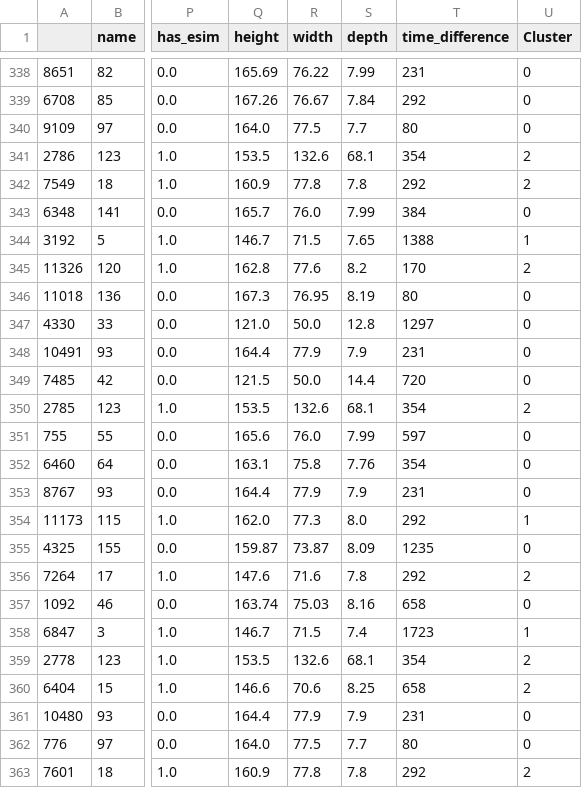
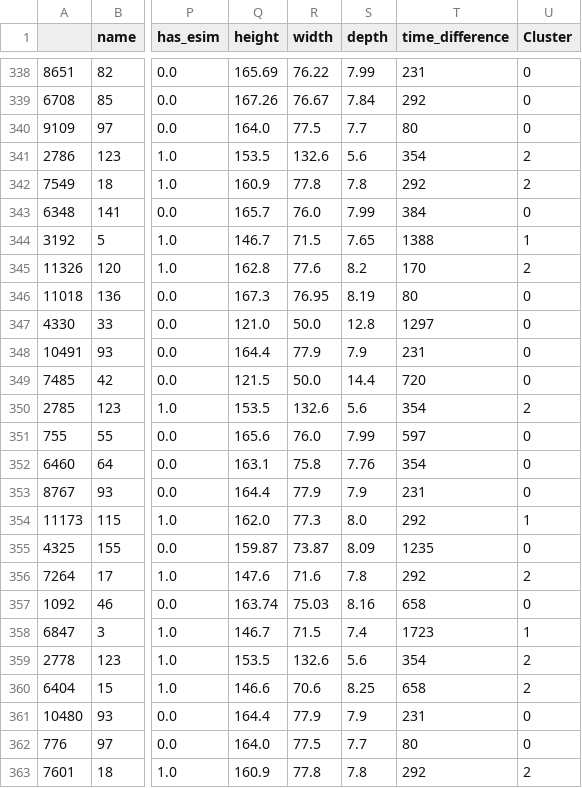
Before and after one commit to phngahn/DS108, a CSV file: modeling/dev.csv, drawn as a sheet; only a part is shown, gaps mark what is left out; the diff covers the shown part only; the diff names each change by its address in the sheet, - before the commit and + after, or states it on an @@ line.

```diff
--- a/modeling/dev.csv
+++ b/modeling/dev.csv
-S341 (depth): 68.1
+S341 (depth): 5.6
-S350 (depth): 68.1
+S350 (depth): 5.6
-S359 (depth): 68.1
+S359 (depth): 5.6
```
Also changed, not shown: 11 edited cells elsewhere in this file, modeling/catboost_info/time_left.tsv, modeling/test.csv, 14 other files.
